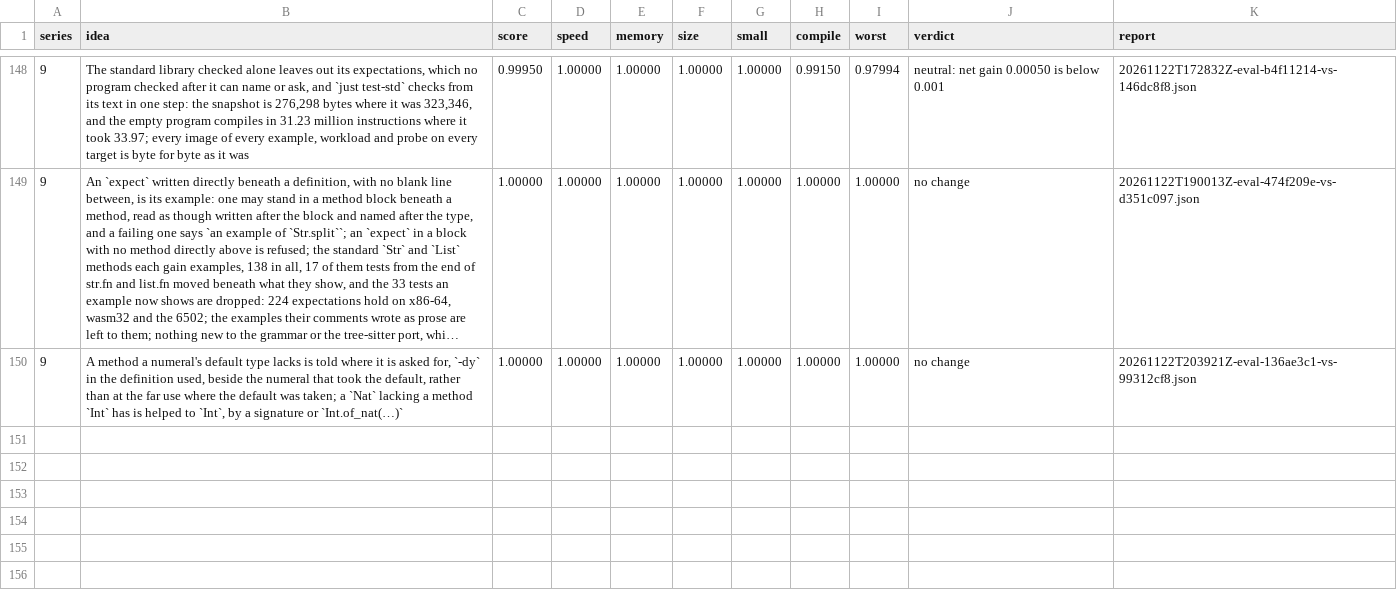
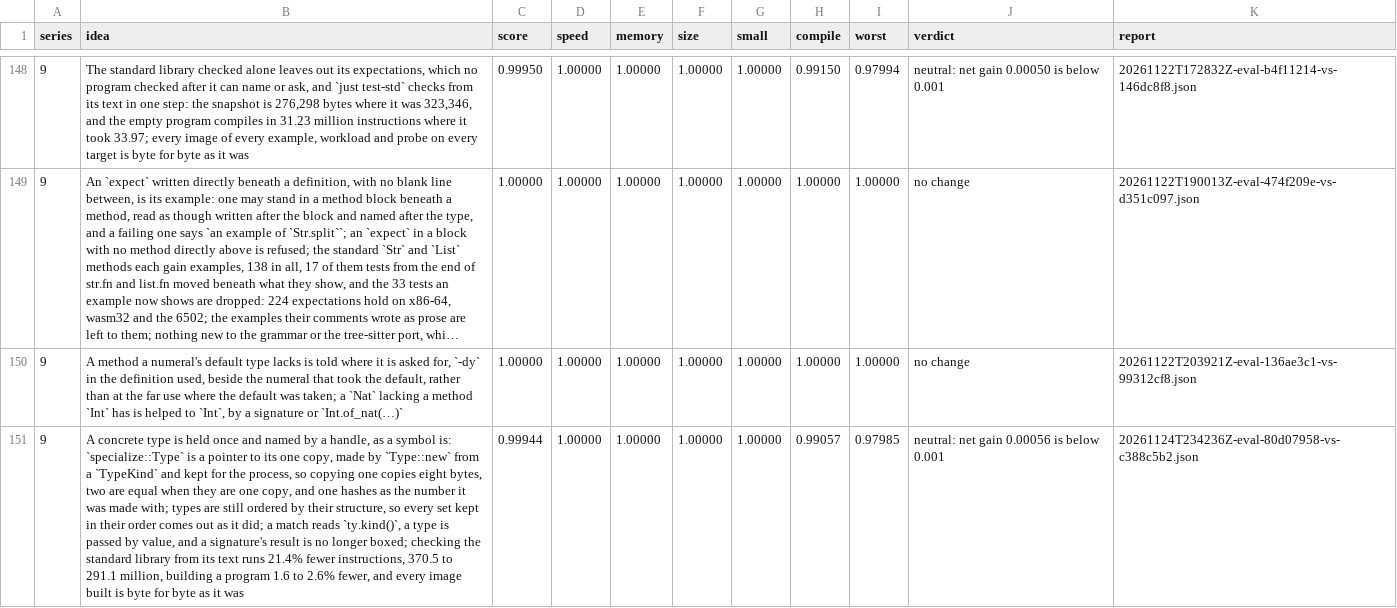
Before and after one commit to faun-lang/faun, a TSV file: ratchet/log.tsv, drawn as a sheet; only a part is shown, gaps mark what is left out; long unchanged cells end in …; the diff names each change by its address in the sheet, - before the commit and + after, or states it on an @@ line.

Commit message:
The log keeps the evaluation of holding each concrete type once behind a handle: neutral, score 0.99944, 82 better and none worse, compiling 0.94% fewer instructions, every image as it was

```diff
--- a/ratchet/log.tsv
+++ b/ratchet/log.tsv
+row 151: 9 | A concrete type is held once and named by a handle, as a symbol is: `specialize::Type` is a pointer to its one copy, made by `Type::new` from a `TypeKind` and kept for the process, so copying one copies eight bytes, two are equal when they are one copy, and one hashes as the number it was made with; types are still ordered by their structure, so every set kept in their order comes out as it did; a match reads `ty.kind()`, a type is passed by value, and a signature's result is no longer boxed; checking the standard library from its text runs 21.4% fewer instructions, 370.5 to 291.1 million, building a program 1.6 to 2.6% fewer, and every image built is byte for byte as it was | 0.99944 | 1.00000 | 1.00000 | 1.00000 | 1.00000 | 0.99057 | 0.97985 | neutral: net gain 0.00056 is below 0.001 | 20261124T234236Z-eval-80d07958-vs-c388c5b2.json
```
